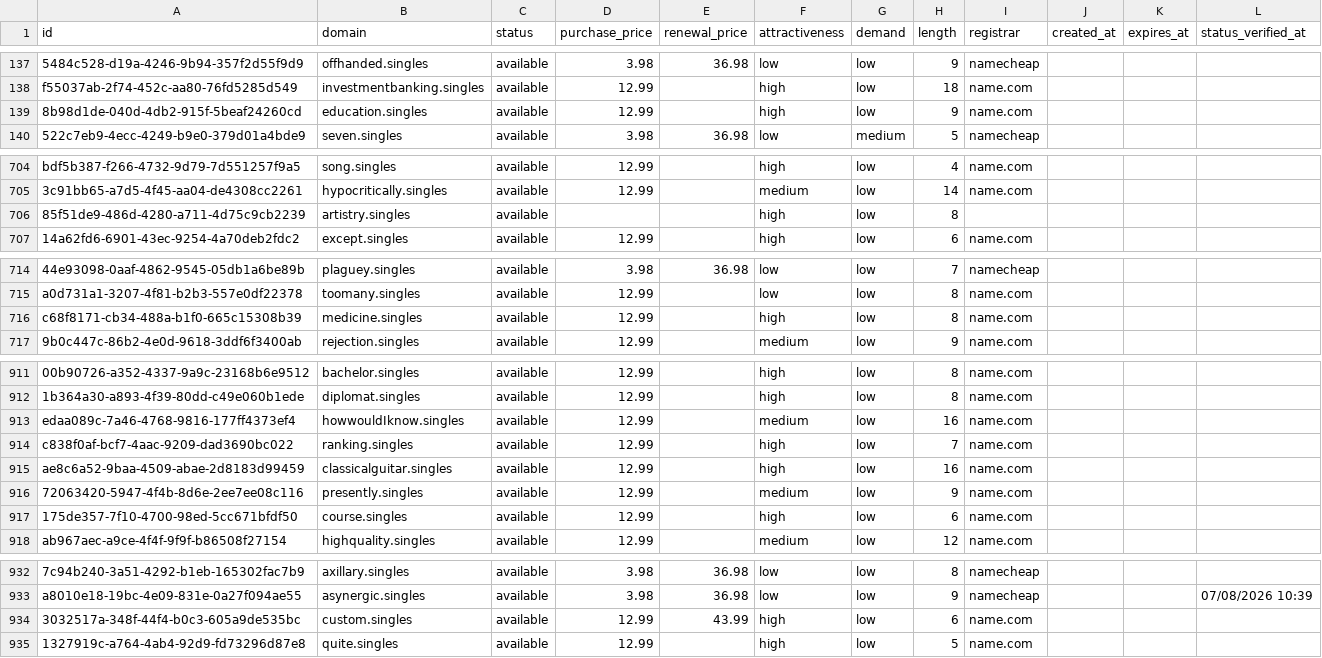
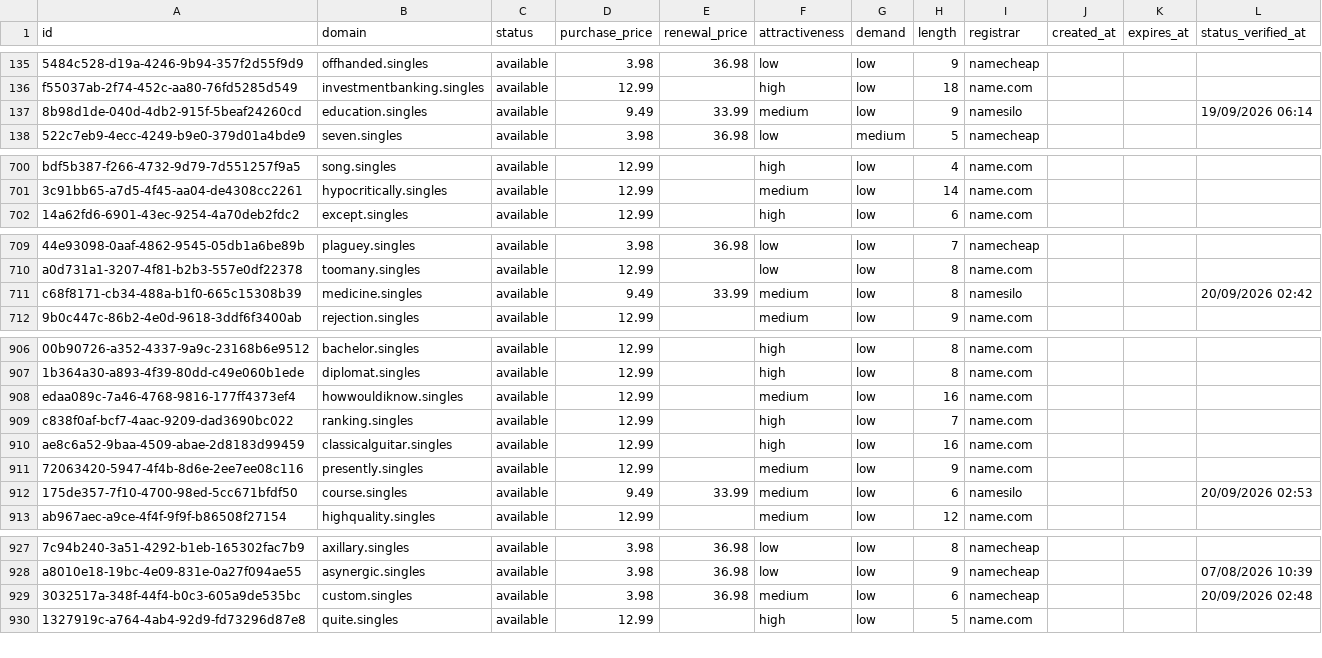
Before and after one commit to UniqueDomains/singles-oneword-domains, a CSV file: singles.csv, drawn as a sheet; only a part is shown, gaps mark what is left out; removed rows and columns are numbered as before the commit, all else as after; the diff covers the shown part only; the diff names each change by its address in the sheet, - before the commit and + after, or states it on an @@ line.

Commit message:
Domains update

```diff
--- a/singles.csv
+++ b/singles.csv
-D137 (purchase_price): 12.99
+D137 (purchase_price): 9.49
-E137 (renewal_price): (empty)
+E137 (renewal_price): 33.99
-F137 (attractiveness): high
+F137 (attractiveness): medium
-I137 (registrar): name.com
+I137 (registrar): namesilo
-L137 (status_verified_at): (empty)
+L137 (status_verified_at): 19/09/2026 06:14
-row 706: 85f51de9-486d-4280-a711-4d75c9cb2239 | artistry.singles | available |  |  | high | low | 8
-D711 (purchase_price): 12.99
+D711 (purchase_price): 9.49
-E711 (renewal_price): (empty)
+E711 (renewal_price): 33.99
-F711 (attractiveness): high
+F711 (attractiveness): medium
-I711 (registrar): name.com
+I711 (registrar): namesilo
-L711 (status_verified_at): (empty)
+L711 (status_verified_at): 20/09/2026 02:42
-B908 (domain): howwouldIknow.singles
+B908 (domain): howwouldiknow.singles
-D912 (purchase_price): 12.99
+D912 (purchase_price): 9.49
-E912 (renewal_price): (empty)
+E912 (renewal_price): 33.99
-F912 (attractiveness): high
+F912 (attractiveness): medium
-I912 (registrar): name.com
+I912 (registrar): namesilo
-L912 (status_verified_at): (empty)
+L912 (status_verified_at): 20/09/2026 02:53
-D929 (purchase_price): 12.99
+D929 (purchase_price): 3.98
-E929 (renewal_price): 43.99
+E929 (renewal_price): 36.98
-F929 (attractiveness): high
+F929 (attractiveness): medium
-I929 (registrar): name.com
+I929 (registrar): namecheap
-L929 (status_verified_at): (empty)
+L929 (status_verified_at): 20/09/2026 02:48
```
Also changed, not shown: 5 added rows, 4 removed rows and 73 edited cells elsewhere in this file, 4 other files.
